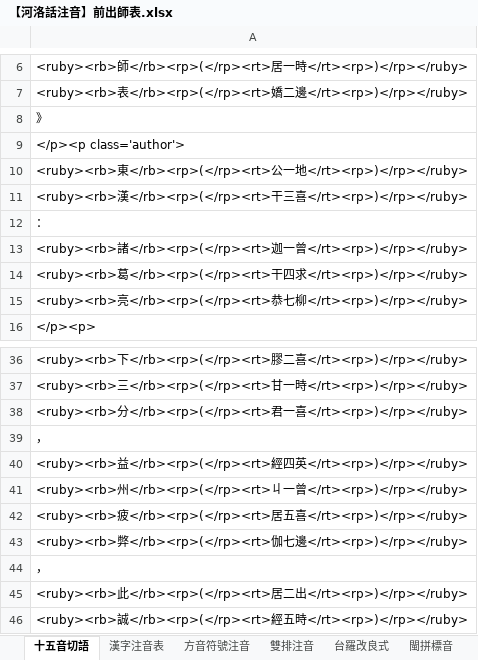
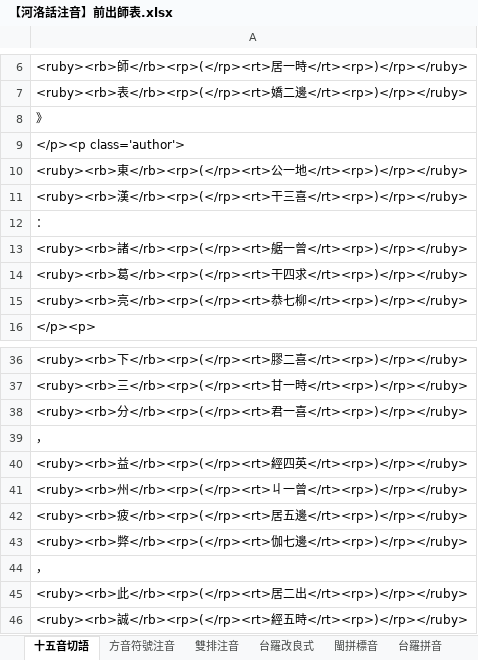
Before and after one commit to AlanJui/Piau-Im, an Excel workbook: output/【河洛話注音】前出師表.xlsx, sheet 十五音切語, drawn as a sheet; only a part is shown, gaps mark what is left out; values as stored, in another font and other column widths than the file's, no borders; the diff names each change by its address in the sheet, - before the commit and + after, or states it on an @@ line.

```diff
--- a/output/【河洛話注音】前出師表.xlsx (sheet 十五音切語)
+++ b/output/【河洛話注音】前出師表.xlsx (sheet 十五音切語)
-A13: …諸</rb><rp>(</rp><rt>迦一曾…
+A13: …諸</rb><rp>(</rp><rt>艍一曾…
-A42: …居五喜</rt><rp>)</rp></ruby>
+A42: …居五邊</rt><rp>)</rp></ruby>
```
Also changed, not shown: sheet 漢字注音表, sheet 白話字拼音, sheet 台羅拼音, sheet 閩拼標音, sheet 方音符號注音, sheet 台羅改良式, 1 more sheet, other sheet tabs, 8 other files.
